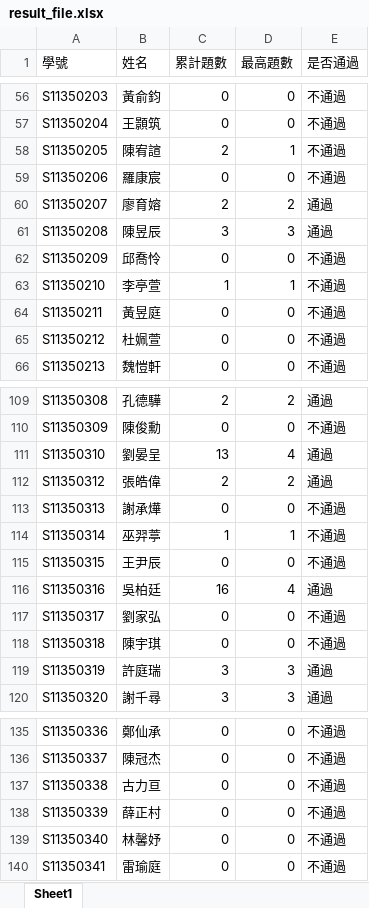
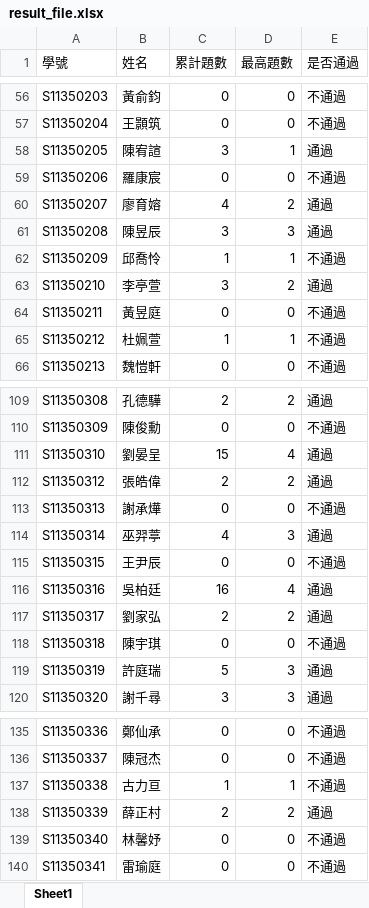
Before and after one commit to Imonanoko/cpe_backend, an Excel workbook: uploads/result_file.xlsx, sheet Sheet1, drawn as a sheet; only a part is shown, gaps mark what is left out; values as stored, in another font and other column widths than the file's, no borders; the diff covers the shown part only; the diff names each change by its address in the sheet, - before the commit and + after, or states it on an @@ line.

```diff
--- a/uploads/result_file.xlsx (sheet Sheet1)
+++ b/uploads/result_file.xlsx (sheet Sheet1)
-C58 (累計題數): 2
+C58 (累計題數): 3
-E58 (是否通過): 不通過
+E58 (是否通過): 通過
-C60 (累計題數): 2
+C60 (累計題數): 4
-C62 (累計題數): 0
+C62 (累計題數): 1
-D62 (最高題數): 0
+D62 (最高題數): 1
-C63 (累計題數): 1
+C63 (累計題數): 3
-D63 (最高題數): 1
+D63 (最高題數): 2
-E63 (是否通過): 不通過
+E63 (是否通過): 通過
-C65 (累計題數): 0
+C65 (累計題數): 1
-D65 (最高題數): 0
+D65 (最高題數): 1
-C111 (累計題數): 13
+C111 (累計題數): 15
-C114 (累計題數): 1
+C114 (累計題數): 4
-D114 (最高題數): 1
+D114 (最高題數): 3
-E114 (是否通過): 不通過
+E114 (是否通過): 通過
-C117 (累計題數): 0
+C117 (累計題數): 2
-D117 (最高題數): 0
+D117 (最高題數): 2
-E117 (是否通過): 不通過
+E117 (是否通過): 通過
-C119 (累計題數): 3
+C119 (累計題數): 5
-C137 (累計題數): 0
+C137 (累計題數): 1
-D137 (最高題數): 0
+D137 (最高題數): 1
-C138 (累計題數): 0
+C138 (累計題數): 2
-D138 (最高題數): 0
+D138 (最高題數): 2
-E138 (是否通過): 不通過
+E138 (是否通過): 通過
```
Also changed, not shown: 21 edited cells elsewhere in this sheet, 7 other files.
